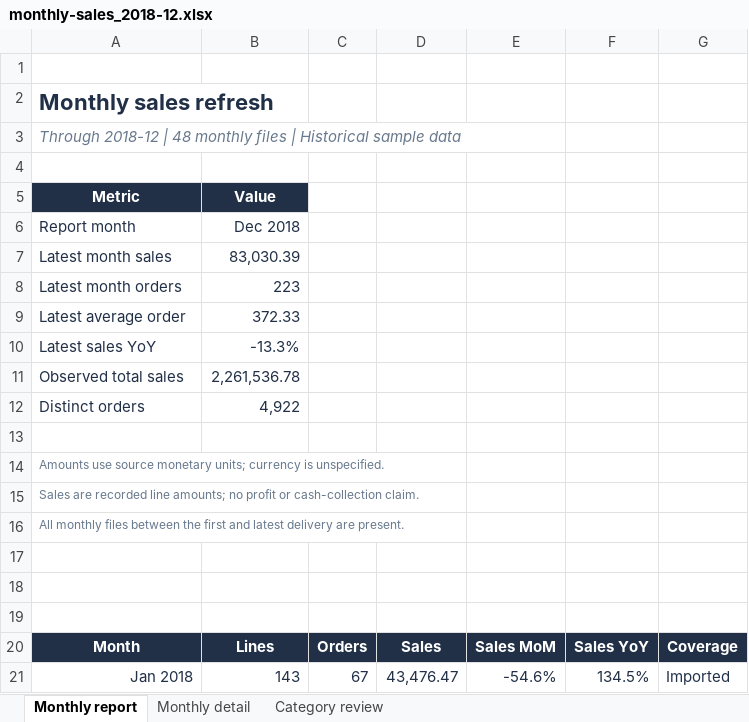
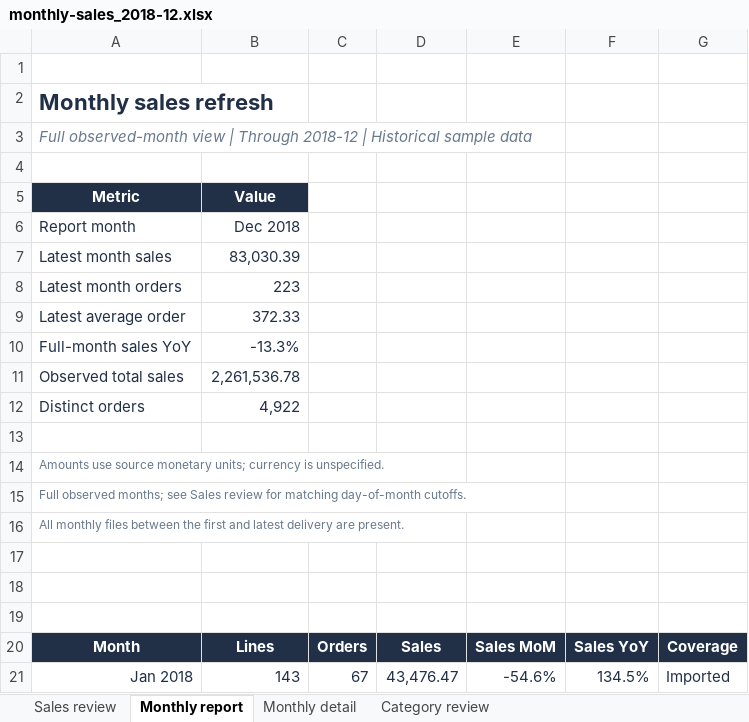
Before and after one commit to ZakJRademacher/monthly-sales-automation, an Excel workbook: deliverables/monthly-sales_2018-12.xlsx, sheet Monthly report, drawn as a sheet; only a part is shown; values as stored, in another font and other column widths than the file's, no borders; charts and pictures not drawn; the diff names each change by its address in the sheet, - before the commit and + after, or states it on an @@ line.

Commit message:
Publish actionable sales review, product follow-ups and revised workbook

```diff
--- a/deliverables/monthly-sales_2018-12.xlsx (sheet Monthly report)
+++ b/deliverables/monthly-sales_2018-12.xlsx (sheet Monthly report)
+sheet tab: Sales review
-A3: Through 2018-12 | 48 monthly files | Historical…
+A3: Full observed-month view | Through 2018-12 | Historical…
-A10: Latest sales YoY
+A10: Full-month sales YoY
-A15: Sales are recorded line amounts; no profit or cash-collection claim.
+A15: Full observed months; see Sales review for matching day-of-month cutoffs.
```
Also changed, not shown: charts or pictures, 7 other files.
